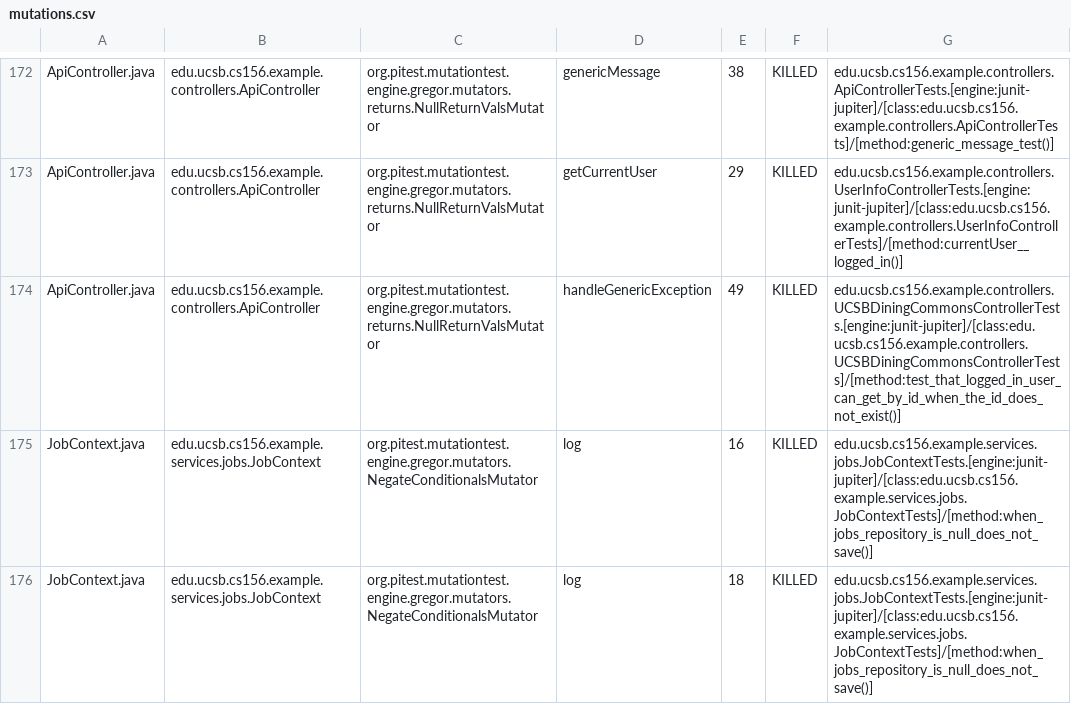
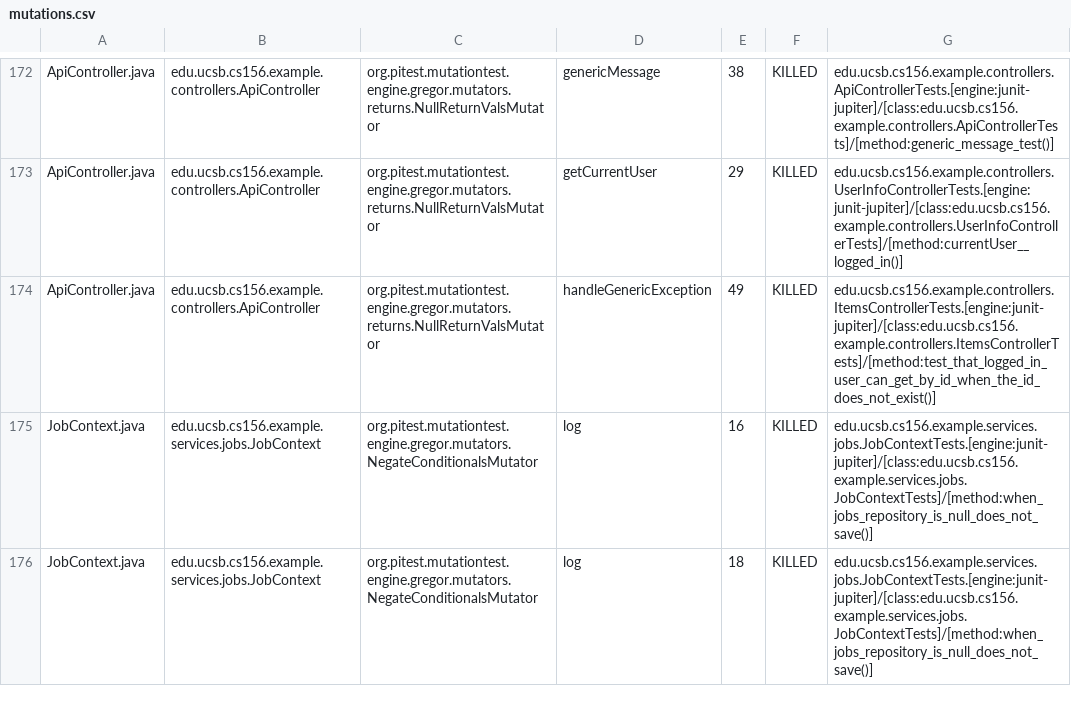
Before and after one commit to ucsb-cs156-s25/team01-s25-07, a CSV file: prs/64/pitest/mutations.csv, drawn as a sheet; only a part is shown, gaps mark what is left out.

Commit message:
Deploying to gh-pages from @ ucsb-cs156-s25/team01-s25-07@b6cecc60a04e3da43223fe9aebd6aa3c9ade0886 🚀

```diff
--- a/prs/64/pitest/mutations.csv
+++ b/prs/64/pitest/mutations.csv
@@ -173,3 +173,3 @@ ApiController.java,edu.ucsb.cs156.example.controllers.ApiController,org.pitest.m
 ApiController.java,edu.ucsb.cs156.example.controllers.ApiController,org.pitest.mutationtest.engine.gregor.mutators.returns.NullReturnValsMutator,getCurrentUser,29,KILLED,edu.ucsb.cs156.example.controllers.UserInfoControllerTests.[engine:junit-jupiter]/[class:edu.ucsb.cs156.example.controllers.UserInfoControllerTests]/[method:currentUser__logged_in()]
-ApiController.java,edu.ucsb.cs156.example.controllers.ApiController,org.pitest.mutationtest.engine.gregor.mutators.returns.NullReturnValsMutator,handleGenericException,49,KILLED,edu.ucsb.cs156.example.controllers.UCSBDiningCommonsControllerTests.[engine:junit-jupiter]/[class:edu.ucsb.cs156.example.controllers.UCSBDiningCommonsControllerTests]/[method:test_that_logged_in_user_can_get_by_id_when_the_id_does_not_exist()]
+ApiController.java,edu.ucsb.cs156.example.controllers.ApiController,org.pitest.mutationtest.engine.gregor.mutators.returns.NullReturnValsMutator,handleGenericException,49,KILLED,edu.ucsb.cs156.example.controllers.ItemsControllerTests.[engine:junit-jupiter]/[class:edu.ucsb.cs156.example.controllers.ItemsControllerTests]/[method:test_that_logged_in_user_can_get_by_id_when_the_id_does_not_exist()]
 JobContext.java,edu.ucsb.cs156.example.services.jobs.JobContext,org.pitest.mutationtest.engine.gregor.mutators.NegateConditionalsMutator,log,16,KILLED,edu.ucsb.cs156.example.services.jobs.JobContextTests.[engine:junit-jupiter]/[class:edu.ucsb.cs156.example.services.jobs.JobContextTests]/[method:when_jobs_repository_is_null_does_not_save()]
```
Also changed, not shown: 22 other files.
